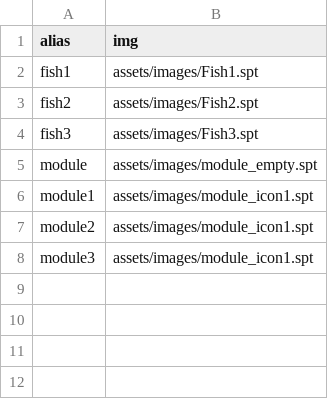
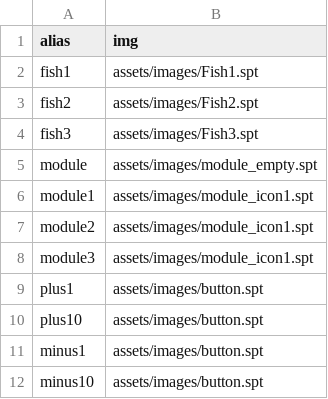
Before and after one commit to Seohyeon-Min/manzo, a CSV file: Manzo/assets/scenes/Icon.csv, drawn as a sheet.

```diff
--- a/Manzo/assets/scenes/Icon.csv
+++ b/Manzo/assets/scenes/Icon.csv
@@ -8 +8,5 @@ module2,assets/images/module_icon1.spt
 module3,assets/images/module_icon1.spt
+plus1,assets/images/button.spt
+plus10,assets/images/button.spt
+minus1,assets/images/button.spt
+minus10,assets/images/button.spt
```
Also changed, not shown: 7 other files.
